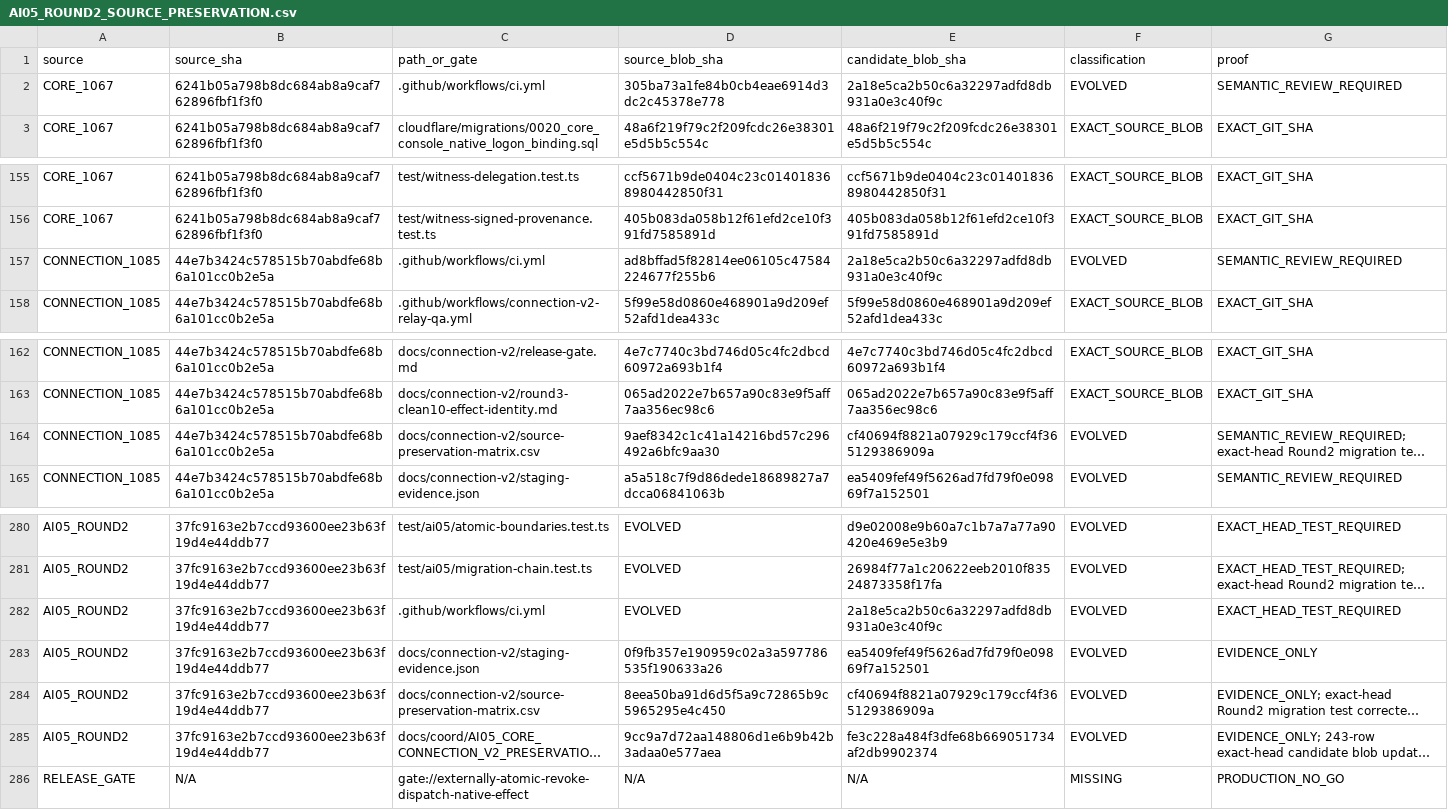
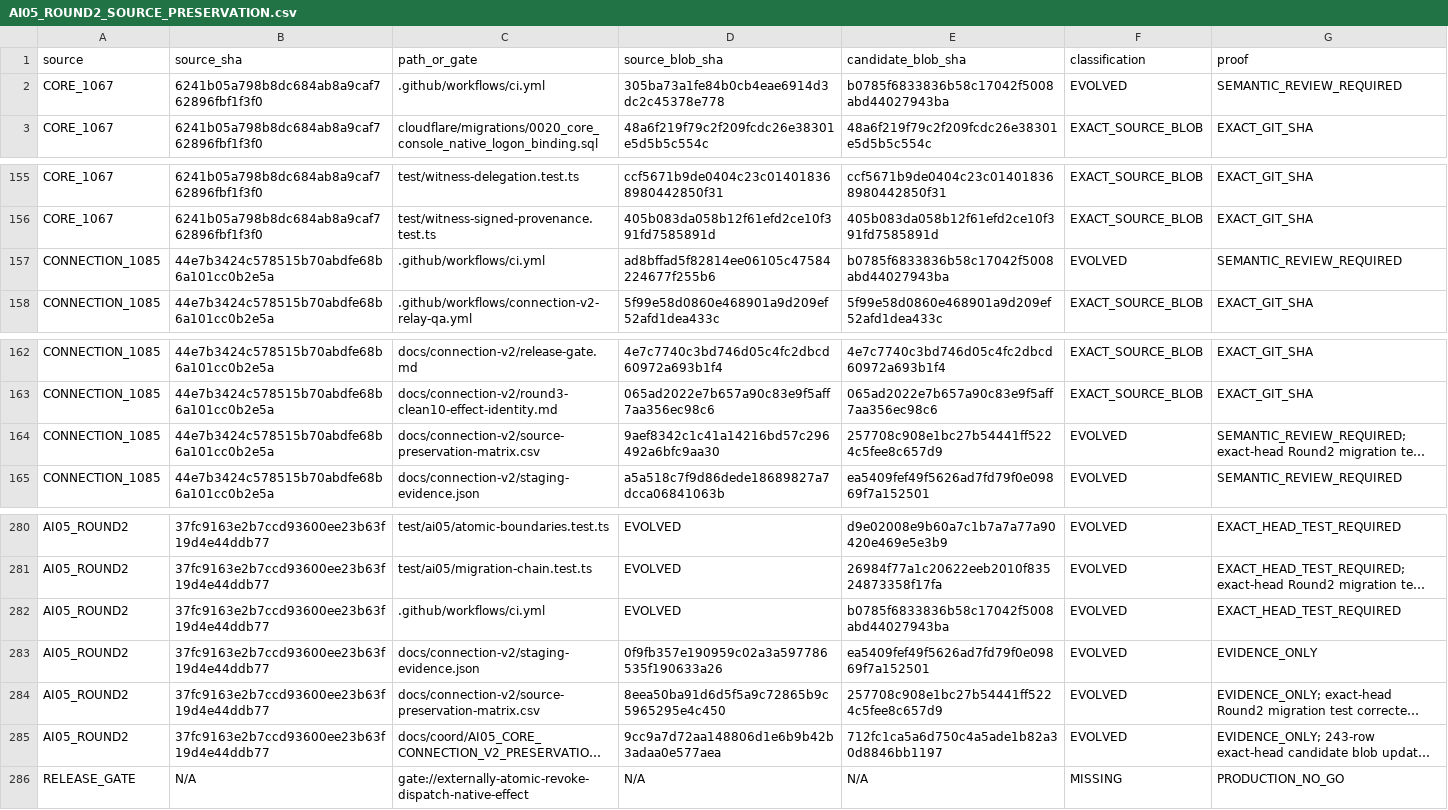
Before and after one commit to Naveax/Nexowire, a CSV file: docs/coord/AI05_ROUND2_SOURCE_PRESERVATION.csv, drawn as a sheet; only a part is shown, gaps mark what is left out; long unchanged cells end in …; the diff names each change by its address in the sheet, - before the commit and + after, or states it on an @@ line.

```diff
--- a/docs/coord/AI05_ROUND2_SOURCE_PRESERVATION.csv
+++ b/docs/coord/AI05_ROUND2_SOURCE_PRESERVATION.csv
-E2 (candidate_blob_sha): 2a18e5ca2b50c6a32297adfd8db931a0e3c40f9c
+E2 (candidate_blob_sha): b0785f6833836b58c17042f5008abd44027943ba
-E157 (candidate_blob_sha): 2a18e5ca2b50c6a32297adfd8db931a0e3c40f9c
+E157 (candidate_blob_sha): b0785f6833836b58c17042f5008abd44027943ba
-E164 (candidate_blob_sha): cf40694f8821a07929c179ccf4f365129386909a
+E164 (candidate_blob_sha): 257708c908e1bc27b54441ff5224c5fee8c657d9
-E282 (candidate_blob_sha): 2a18e5ca2b50c6a32297adfd8db931a0e3c40f9c
+E282 (candidate_blob_sha): b0785f6833836b58c17042f5008abd44027943ba
-E284 (candidate_blob_sha): cf40694f8821a07929c179ccf4f365129386909a
+E284 (candidate_blob_sha): 257708c908e1bc27b54441ff5224c5fee8c657d9
-E285 (candidate_blob_sha): fe3c228a484f3dfe68b669051734af2db9902374
+E285 (candidate_blob_sha): 712fc1ca5a6d750c4a5ade1b82a30d8846bb1197
```
Also changed, not shown: docs/connection-v2/source-preservation-matrix.csv, docs/coord/AI05_CORE_CONNECTION_V2_PRESERVATION.csv, 1 other file.
